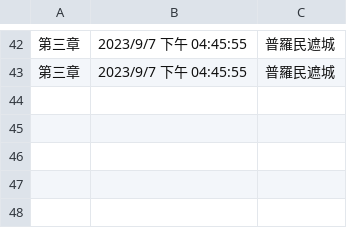
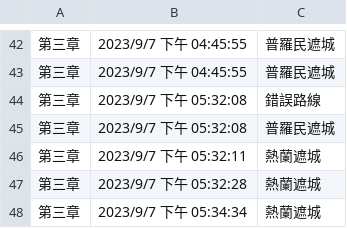
Before and after one commit to coco511124/Unity-V6, a CSV file: Assets/playerdatach3.csv, drawn as a sheet; only a part is shown, gaps mark what is left out.

```diff
--- a/Assets/playerdatach3.csv
+++ b/Assets/playerdatach3.csv
@@ -43 +43,6 @@
 第三章, 2023/9/7 下午 04:45:55, 普羅民遮城
+第三章, 2023/9/7 下午 05:32:08, 錯誤路線
+第三章, 2023/9/7 下午 05:32:08, 普羅民遮城
+第三章, 2023/9/7 下午 05:32:11, 熱蘭遮城
+第三章, 2023/9/7 下午 05:32:28, 熱蘭遮城
+第三章, 2023/9/7 下午 05:34:34, 熱蘭遮城
```
Also changed, not shown: 3 other files.
